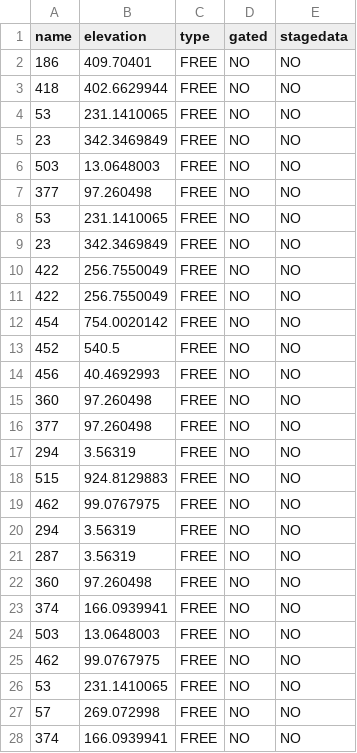
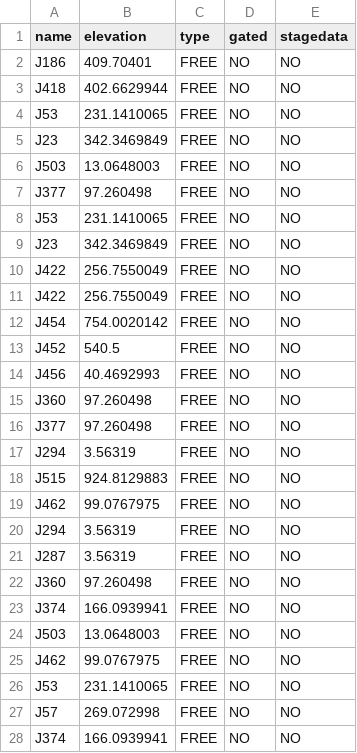
Before and after one commit to nataliedornan/Kahuwai, a CSV file: outfalls.csv, drawn as a sheet; only a part is shown; the diff covers the shown part only.

```diff
--- a/outfalls.csv
+++ b/outfalls.csv
@@ -1,28 +1,28 @@
 "name","elevation","type","gated","stagedata"
-186,409.70401,"FREE","NO","NO"
-418,402.6629944,"FREE","NO","NO"
-53,231.1410065,"FREE","NO","NO"
-23,342.3469849,"FREE","NO","NO"
-503,13.0648003,"FREE","NO","NO"
-377,97.260498,"FREE","NO","NO"
-53,231.1410065,"FREE","NO","NO"
-23,342.3469849,"FREE","NO","NO"
-422,256.7550049,"FREE","NO","NO"
-422,256.7550049,"FREE","NO","NO"
-454,754.0020142,"FREE","NO","NO"
-452,540.5,"FREE","NO","NO"
-456,40.4692993,"FREE","NO","NO"
-360,97.260498,"FREE","NO","NO"
-377,97.260498,"FREE","NO","NO"
-294,3.56319,"FREE","NO","NO"
-515,924.8129883,"FREE","NO","NO"
-462,99.0767975,"FREE","NO","NO"
-294,3.56319,"FREE","NO","NO"
-287,3.56319,"FREE","NO","NO"
-360,97.260498,"FREE","NO","NO"
-374,166.0939941,"FREE","NO","NO"
-503,13.0648003,"FREE","NO","NO"
-462,99.0767975,"FREE","NO","NO"
-53,231.1410065,"FREE","NO","NO"
-57,269.072998,"FREE","NO","NO"
-374,166.0939941,"FREE","NO","NO"
+"J186",409.70401,"FREE","NO","NO"
+"J418",402.6629944,"FREE","NO","NO"
+"J53",231.1410065,"FREE","NO","NO"
+"J23",342.3469849,"FREE","NO","NO"
+"J503",13.0648003,"FREE","NO","NO"
+"J377",97.260498,"FREE","NO","NO"
+"J53",231.1410065,"FREE","NO","NO"
+"J23",342.3469849,"FREE","NO","NO"
+"J422",256.7550049,"FREE","NO","NO"
+"J422",256.7550049,"FREE","NO","NO"
+"J454",754.0020142,"FREE","NO","NO"
+"J452",540.5,"FREE","NO","NO"
+"J456",40.4692993,"FREE","NO","NO"
+"J360",97.260498,"FREE","NO","NO"
+"J377",97.260498,"FREE","NO","NO"
+"J294",3.56319,"FREE","NO","NO"
+"J515",924.8129883,"FREE","NO","NO"
+"J462",99.0767975,"FREE","NO","NO"
+"J294",3.56319,"FREE","NO","NO"
+"J287",3.56319,"FREE","NO","NO"
+"J360",97.260498,"FREE","NO","NO"
+"J374",166.0939941,"FREE","NO","NO"
+"J503",13.0648003,"FREE","NO","NO"
+"J462",99.0767975,"FREE","NO","NO"
+"J53",231.1410065,"FREE","NO","NO"
+"J57",269.072998,"FREE","NO","NO"
+"J374",166.0939941,"FREE","NO","NO"
```
Also changed, not shown: 3 edited cells elsewhere in this file, coordinates.csv, junctions.csv, 3 other files.
